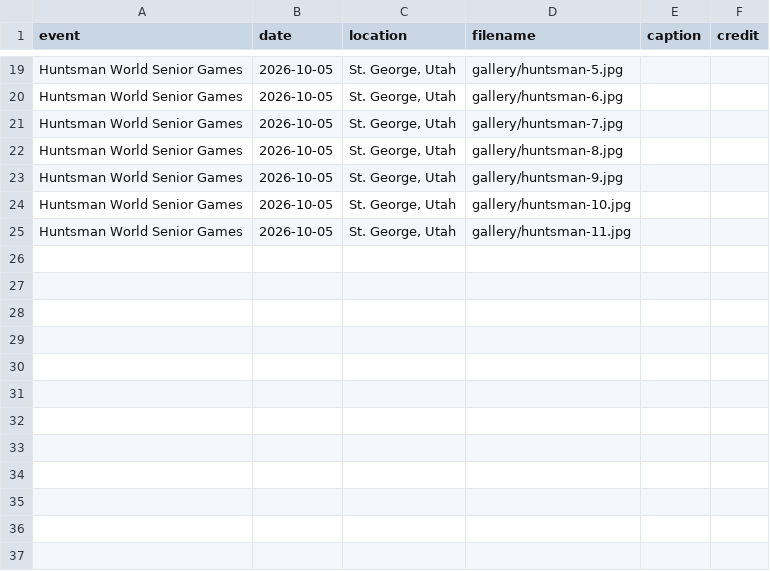
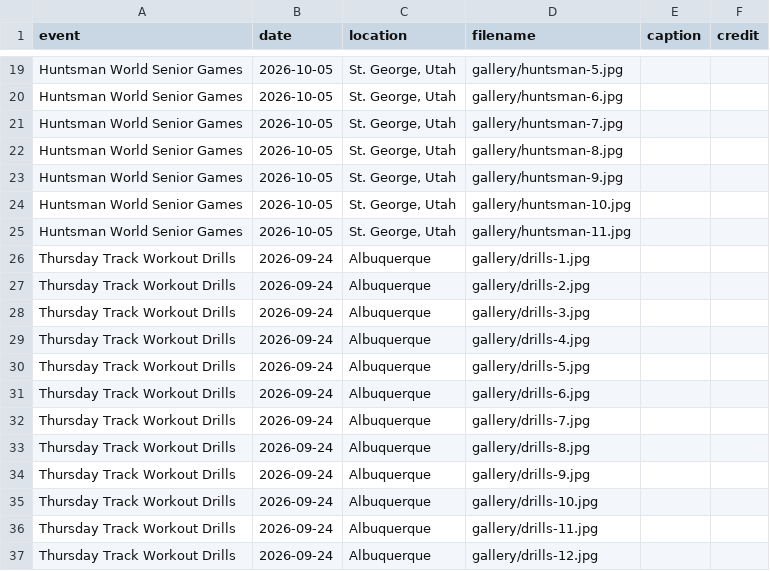
Before and after one commit to lonwaters/nmtrackclub, a CSV file: gallery.csv, drawn as a sheet; only a part is shown, gaps mark what is left out; the diff names each change by its address in the sheet, - before the commit and + after, or states it on an @@ line.

```diff
--- a/gallery.csv
+++ b/gallery.csv
+row 26: Thursday Track Workout Drills | 2026-09-24 | Albuquerque | gallery/drills-1.jpg
+row 27: Thursday Track Workout Drills | 2026-09-24 | Albuquerque | gallery/drills-2.jpg
+row 28: Thursday Track Workout Drills | 2026-09-24 | Albuquerque | gallery/drills-3.jpg
+row 29: Thursday Track Workout Drills | 2026-09-24 | Albuquerque | gallery/drills-4.jpg
+row 30: Thursday Track Workout Drills | 2026-09-24 | Albuquerque | gallery/drills-5.jpg
+row 31: Thursday Track Workout Drills | 2026-09-24 | Albuquerque | gallery/drills-6.jpg
+row 32: Thursday Track Workout Drills | 2026-09-24 | Albuquerque | gallery/drills-7.jpg
+row 33: Thursday Track Workout Drills | 2026-09-24 | Albuquerque | gallery/drills-8.jpg
+row 34: Thursday Track Workout Drills | 2026-09-24 | Albuquerque | gallery/drills-9.jpg
+row 35: Thursday Track Workout Drills | 2026-09-24 | Albuquerque | gallery/drills-10.jpg
+row 36: Thursday Track Workout Drills | 2026-09-24 | Albuquerque | gallery/drills-11.jpg
+row 37: Thursday Track Workout Drills | 2026-09-24 | Albuquerque | gallery/drills-12.jpg
```
Also changed, not shown: 12 other files.
